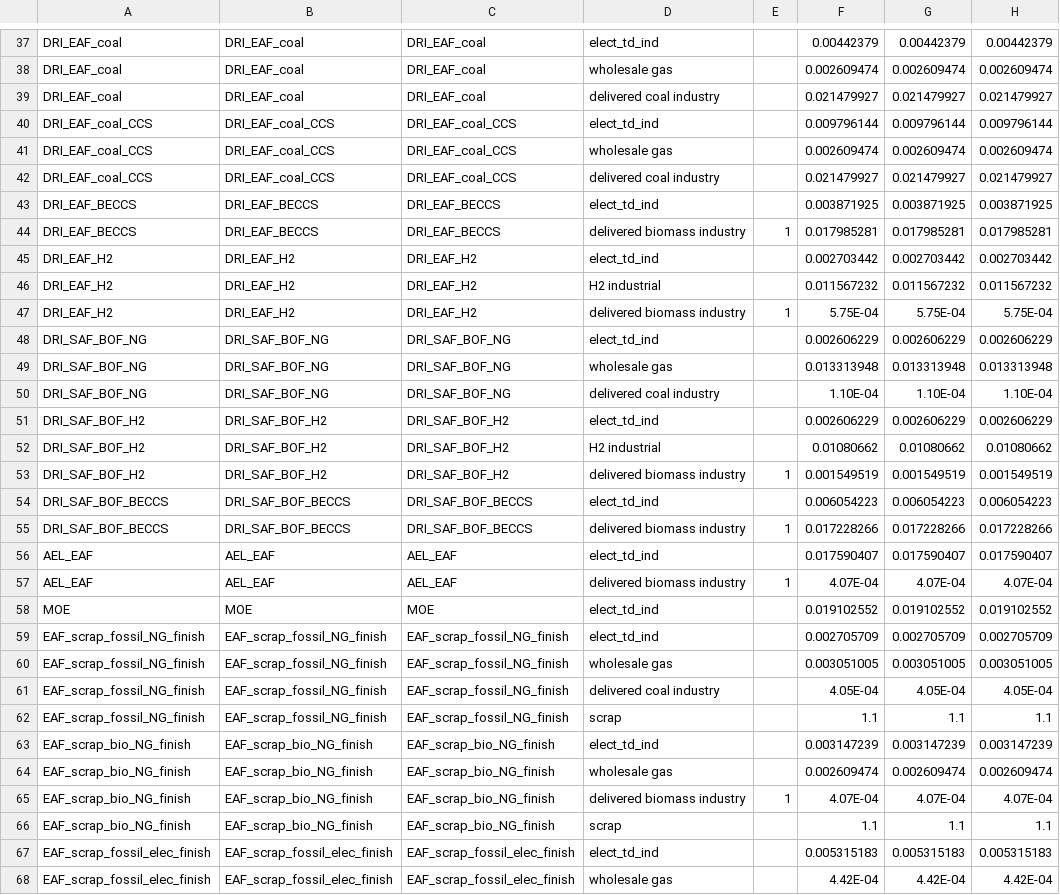
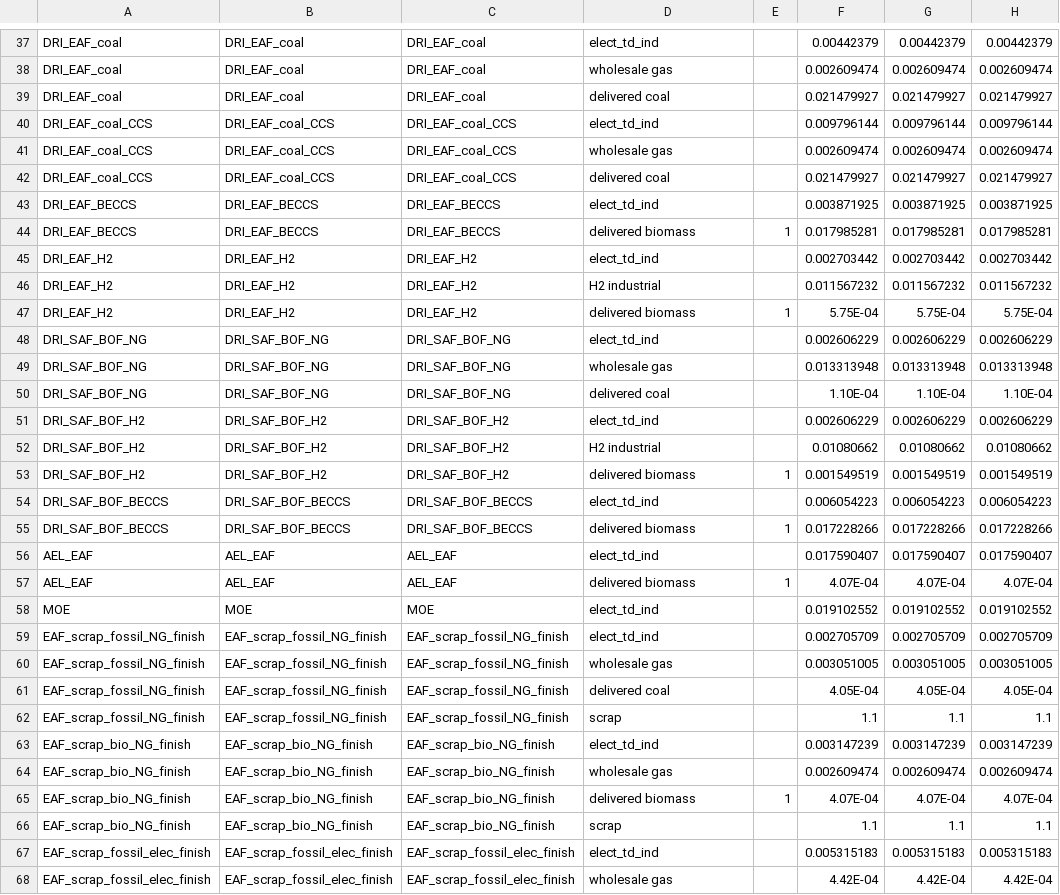
Before and after one commit to jerrysong0128/gcam-core-mfa, a CSV file: input/gcamdata/inst/extdata/energy/A323.globaltech_coef.csv, drawn as a sheet; only a part is shown, gaps mark what is left out; the diff covers the shown part only.

Commit message:
Updates module_energy_L238.iron_steel_trade:  Refactor iron and steel technology data and mappings
- Updated technology coefficients in A323.globaltech_coef.csv to replace "delivered coal industry" with "delivered coal" across multiple entries.
- Modified year.fillout values in A_irnstl_RegionalSubsector.csv and A_irnstl_TradedSubsector.csv from "start-year" to "initial-future-year".
- Added new files A_irnstl_base_shareweights.csv and A_irnstl_tech_reference.csv to provide reference shareweights and technology mappings.
- Adjusted calibrated_techs.csv to reflect changes in technology names from "delivered coal industry" to "delivered coal".
- Corrected mappings in TZ_steel_cost_gcam_mapping.csv to ensure accurate country references.

```diff
--- a/input/gcamdata/inst/extdata/energy/A323.globaltech_coef.csv
+++ b/input/gcamdata/inst/extdata/energy/A323.globaltech_coef.csv
@@ -38,21 +38,21 @@ DRI_EAF_coal,DRI_EAF_coal,DRI_EAF_coal,elect_td_ind,,0.00442379,0.00442379,0.004
 DRI_EAF_coal,DRI_EAF_coal,DRI_EAF_coal,wholesale gas,,0.002609474,0.002609474,0.002609474
-DRI_EAF_coal,DRI_EAF_coal,DRI_EAF_coal,delivered coal industry,,0.021479927,0.021479927,0.021479927
+DRI_EAF_coal,DRI_EAF_coal,DRI_EAF_coal,delivered coal,,0.021479927,0.021479927,0.021479927
 DRI_EAF_coal_CCS,DRI_EAF_coal_CCS,DRI_EAF_coal_CCS,elect_td_ind,,0.009796144,0.009796144,0.009796144
 DRI_EAF_coal_CCS,DRI_EAF_coal_CCS,DRI_EAF_coal_CCS,wholesale gas,,0.002609474,0.002609474,0.002609474
-DRI_EAF_coal_CCS,DRI_EAF_coal_CCS,DRI_EAF_coal_CCS,delivered coal industry,,0.021479927,0.021479927,0.021479927
+DRI_EAF_coal_CCS,DRI_EAF_coal_CCS,DRI_EAF_coal_CCS,delivered coal,,0.021479927,0.021479927,0.021479927
 DRI_EAF_BECCS,DRI_EAF_BECCS,DRI_EAF_BECCS,elect_td_ind,,0.003871925,0.003871925,0.003871925
-DRI_EAF_BECCS,DRI_EAF_BECCS,DRI_EAF_BECCS,delivered biomass industry,1,0.017985281,0.017985281,0.017985281
+DRI_EAF_BECCS,DRI_EAF_BECCS,DRI_EAF_BECCS,delivered biomass,1,0.017985281,0.017985281,0.017985281
 DRI_EAF_H2,DRI_EAF_H2,DRI_EAF_H2,elect_td_ind,,0.002703442,0.002703442,0.002703442
 DRI_EAF_H2,DRI_EAF_H2,DRI_EAF_H2,H2 industrial,,0.011567232,0.011567232,0.011567232
-DRI_EAF_H2,DRI_EAF_H2,DRI_EAF_H2,delivered biomass industry,1,5.75E-04,5.75E-04,5.75E-04
+DRI_EAF_H2,DRI_EAF_H2,DRI_EAF_H2,delivered biomass,1,5.75E-04,5.75E-04,5.75E-04
 DRI_SAF_BOF_NG,DRI_SAF_BOF_NG,DRI_SAF_BOF_NG,elect_td_ind,,0.002606229,0.002606229,0.002606229
 DRI_SAF_BOF_NG,DRI_SAF_BOF_NG,DRI_SAF_BOF_NG,wholesale gas,,0.013313948,0.013313948,0.013313948
-DRI_SAF_BOF_NG,DRI_SAF_BOF_NG,DRI_SAF_BOF_NG,delivered coal industry,,1.10E-04,1.10E-04,1.10E-04
+DRI_SAF_BOF_NG,DRI_SAF_BOF_NG,DRI_SAF_BOF_NG,delivered coal,,1.10E-04,1.10E-04,1.10E-04
 DRI_SAF_BOF_H2,DRI_SAF_BOF_H2,DRI_SAF_BOF_H2,elect_td_ind,,0.002606229,0.002606229,0.002606229
 DRI_SAF_BOF_H2,DRI_SAF_BOF_H2,DRI_SAF_BOF_H2,H2 industrial,,0.01080662,0.01080662,0.01080662
-DRI_SAF_BOF_H2,DRI_SAF_BOF_H2,DRI_SAF_BOF_H2,delivered biomass industry,1,0.001549519,0.001549519,0.001549519
+DRI_SAF_BOF_H2,DRI_SAF_BOF_H2,DRI_SAF_BOF_H2,delivered biomass,1,0.001549519,0.001549519,0.001549519
 DRI_SAF_BOF_BECCS,DRI_SAF_BOF_BECCS,DRI_SAF_BOF_BECCS,elect_td_ind,,0.006054223,0.006054223,0.006054223
-DRI_SAF_BOF_BECCS,DRI_SAF_BOF_BECCS,DRI_SAF_BOF_BECCS,delivered biomass industry,1,0.017228266,0.017228266,0.017228266
+DRI_SAF_BOF_BECCS,DRI_SAF_BOF_BECCS,DRI_SAF_BOF_BECCS,delivered biomass,1,0.017228266,0.017228266,0.017228266
 AEL_EAF,AEL_EAF,AEL_EAF,elect_td_ind,,0.017590407,0.017590407,0.017590407
-AEL_EAF,AEL_EAF,AEL_EAF,delivered biomass industry,1,4.07E-04,4.07E-04,4.07E-04
+AEL_EAF,AEL_EAF,AEL_EAF,delivered biomass,1,4.07E-04,4.07E-04,4.07E-04
 MOE,MOE,MOE,elect_td_ind,,0.019102552,0.019102552,0.019102552
@@ -60,3 +60,3 @@ EAF_scrap_fossil_NG_finish,EAF_scrap_fossil_NG_finish,EAF_scrap_fossil_NG_finish
 EAF_scrap_fossil_NG_finish,EAF_scrap_fossil_NG_finish,EAF_scrap_fossil_NG_finish,wholesale gas,,0.003051005,0.003051005,0.003051005
-EAF_scrap_fossil_NG_finish,EAF_scrap_fossil_NG_finish,EAF_scrap_fossil_NG_finish,delivered coal industry,,4.05E-04,4.05E-04,4.05E-04
+EAF_scrap_fossil_NG_finish,EAF_scrap_fossil_NG_finish,EAF_scrap_fossil_NG_finish,delivered coal,,4.05E-04,4.05E-04,4.05E-04
 EAF_scrap_fossil_NG_finish,EAF_scrap_fossil_NG_finish,EAF_scrap_fossil_NG_finish,scrap,,1.1,1.1,1.1
@@ -64,3 +64,3 @@ EAF_scrap_bio_NG_finish,EAF_scrap_bio_NG_finish,EAF_scrap_bio_NG_finish,elect_td
 EAF_scrap_bio_NG_finish,EAF_scrap_bio_NG_finish,EAF_scrap_bio_NG_finish,wholesale gas,,0.002609474,0.002609474,0.002609474
-EAF_scrap_bio_NG_finish,EAF_scrap_bio_NG_finish,EAF_scrap_bio_NG_finish,delivered biomass industry,1,4.07E-04,4.07E-04,4.07E-04
+EAF_scrap_bio_NG_finish,EAF_scrap_bio_NG_finish,EAF_scrap_bio_NG_finish,delivered biomass,1,4.07E-04,4.07E-04,4.07E-04
 EAF_scrap_bio_NG_finish,EAF_scrap_bio_NG_finish,EAF_scrap_bio_NG_finish,scrap,,1.1,1.1,1.1
```
Also changed, not shown: 13 edited cells elsewhere in this file, input/gcamdata/inst/extdata/emissions/mappings/ind_subsector_revised.csv, input/gcamdata/inst/extdata/energy/calibrated_techs.csv, 6 other files.
